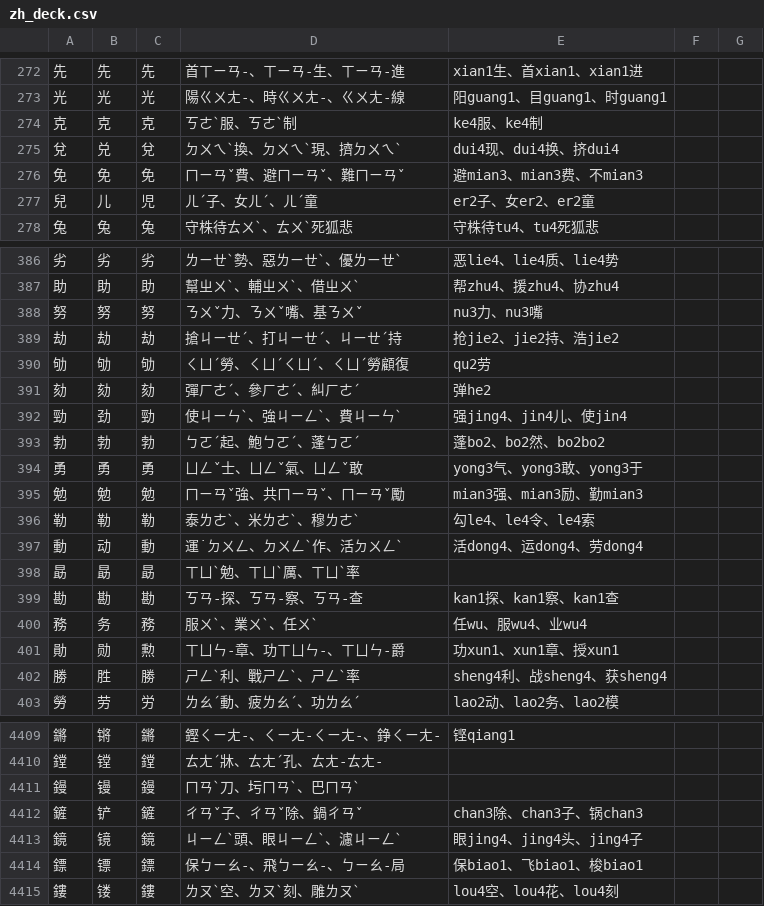
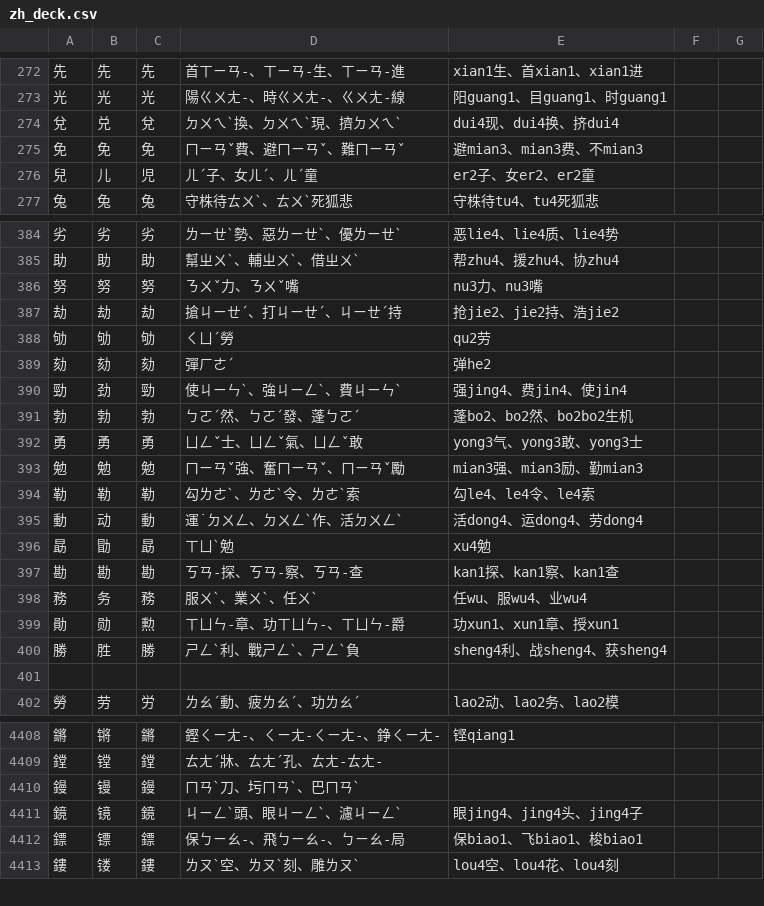
Before and after one commit to chenlin014/learn-to-write, a CSV file: zh_deck.csv, drawn as a sheet; only a part is shown, gaps mark what is left out; the diff covers the shown part only.

```diff
--- a/zh_deck.csv
+++ b/zh_deck.csv
@@ -273,3 +273,2 @@
 光,光,光,陽ㄍㄨㄤ-、時ㄍㄨㄤ-、ㄍㄨㄤ-線,阳guang1、目guang1、时guang1
-克,克,克,ㄎㄜˋ服、ㄎㄜˋ制,ke4服、ke4制
 兌,兑,兌,ㄉㄨㄟˋ換、ㄉㄨㄟˋ現、擠ㄉㄨㄟˋ,dui4现、dui4换、挤dui4
@@ -387,13 +385,13 @@
 助,助,助,幫ㄓㄨˋ、輔ㄓㄨˋ、借ㄓㄨˋ,帮zhu4、援zhu4、协zhu4
-努,努,努,ㄋㄨˇ力、ㄋㄨˇ嘴、基ㄋㄨˇ,nu3力、nu3嘴
+努,努,努,ㄋㄨˇ力、ㄋㄨˇ嘴,nu3力、nu3嘴
 劫,劫,劫,搶ㄐㄧㄝˊ、打ㄐㄧㄝˊ、ㄐㄧㄝˊ持,抢jie2、jie2持、浩jie2
-劬,劬,劬,ㄑㄩˊ勞、ㄑㄩˊㄑㄩˊ、ㄑㄩˊ勞顧復,qu2劳
-劾,劾,劾,彈ㄏㄜˊ、參ㄏㄜˊ、糾ㄏㄜˊ,弹he2
-勁,劲,勁,使ㄐㄧㄣˋ、強ㄐㄧㄥˋ、費ㄐㄧㄣˋ,强jing4、jin4儿、使jin4
-勃,勃,勃,ㄅㄛˊ起、鮑ㄅㄛˊ、蓬ㄅㄛˊ,蓬bo2、bo2然、bo2bo2
-勇,勇,勇,ㄩㄥˇ士、ㄩㄥˇ氣、ㄩㄥˇ敢,yong3气、yong3敢、yong3于
-勉,勉,勉,ㄇㄧㄢˇ強、共ㄇㄧㄢˇ、ㄇㄧㄢˇ勵,mian3强、mian3励、勤mian3
-勒,勒,勒,泰ㄌㄜˋ、米ㄌㄜˋ、穆ㄌㄜˋ,勾le4、le4令、le4索
+劬,劬,劬,ㄑㄩˊ勞,qu2劳
+劾,劾,劾,彈ㄏㄜˊ,弹he2
+勁,劲,勁,使ㄐㄧㄣˋ、強ㄐㄧㄥˋ、費ㄐㄧㄣˋ,强jing4、费jin4、使jin4
+勃,勃,勃,ㄅㄛˊ然、ㄅㄛˊ發、蓬ㄅㄛˊ,蓬bo2、bo2然、bo2bo2生机
+勇,勇,勇,ㄩㄥˇ士、ㄩㄥˇ氣、ㄩㄥˇ敢,yong3气、yong3敢、yong3士
+勉,勉,勉,ㄇㄧㄢˇ強、奮ㄇㄧㄢˇ、ㄇㄧㄢˇ勵,mian3强、mian3励、勤mian3
+勒,勒,勒,勾ㄌㄜˋ、ㄌㄜˋ令、ㄌㄜˋ索,勾le4、le4令、le4索
 動,动,動,運˙ㄉㄨㄥ、ㄉㄨㄥˋ作、活ㄉㄨㄥˋ,活dong4、运dong4、劳dong4
-勗,勗,勗,ㄒㄩˋ勉、ㄒㄩˋ厲、ㄒㄩˋ率,
+勗,勖,勗,ㄒㄩˋ勉,xu4勉
 勘,勘,勘,ㄎㄢ-探、ㄎㄢ-察、ㄎㄢ-查,kan1探、kan1察、kan1查
@@ -401,3 +399,4 @@
 勛,勋,勲,ㄒㄩㄣ-章、功ㄒㄩㄣ-、ㄒㄩㄣ-爵,功xun1、xun1章、授xun1
-勝,胜,勝,ㄕㄥˋ利、戰ㄕㄥˋ、ㄕㄥˋ率,sheng4利、战sheng4、获sheng4
+勝,胜,勝,ㄕㄥˋ利、戰ㄕㄥˋ、ㄕㄥˋ負,sheng4利、战sheng4、获sheng4
+
 勞,劳,労,ㄌㄠˊ動、疲ㄌㄠˊ、功ㄌㄠˊ,lao2动、lao2务、lao2模
@@ -4411,3 +4410,2 @@
 鏝,镘,鏝,ㄇㄢˋ刀、圬ㄇㄢˋ、巴ㄇㄢˋ,
-鏟,铲,鏟,ㄔㄢˇ子、ㄔㄢˇ除、鍋ㄔㄢˇ,chan3除、chan3子、锅chan3
 鏡,镜,鏡,ㄐㄧㄥˋ頭、眼ㄐㄧㄥˋ、濾ㄐㄧㄥˋ,眼jing4、jing4头、jing4子
```
Also changed, not shown: 1 removed row and 25 edited cells elsewhere in this file, 1 other file.
